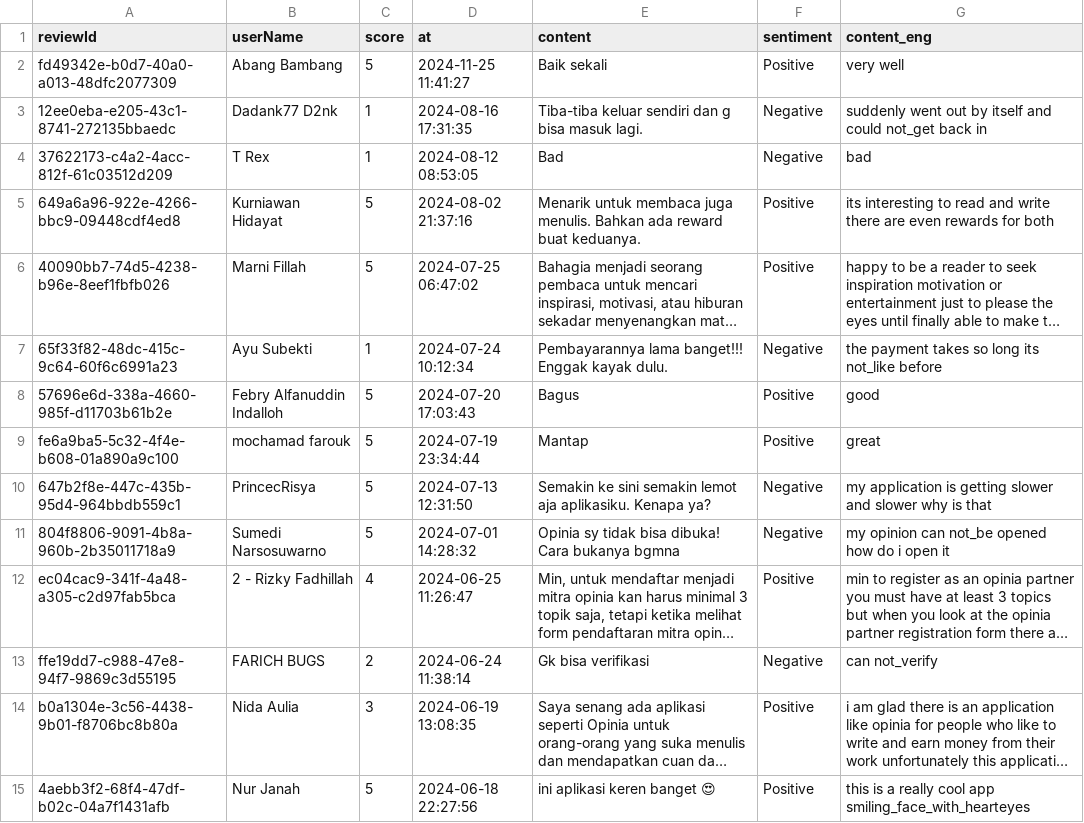
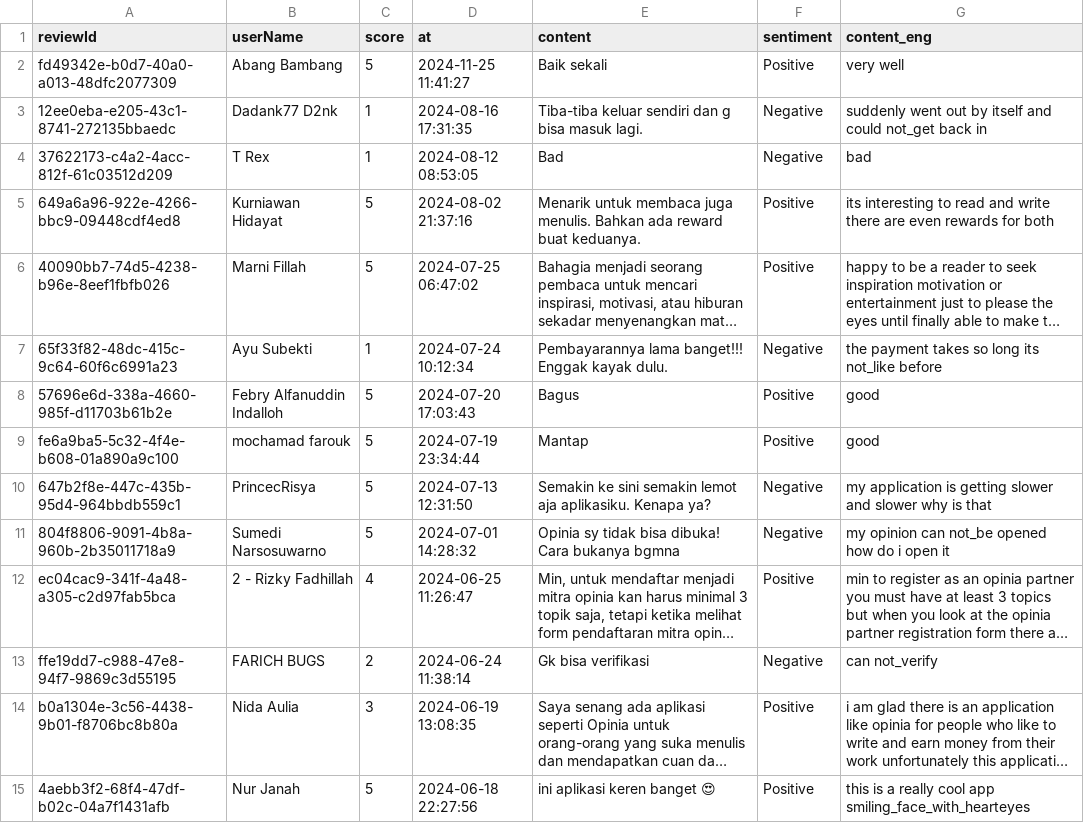
Before and after one commit to yogasab/sentiment-analysis-thesis-2024, a CSV file: scrapped_data.csv, drawn as a sheet; only a part is shown; long unchanged cells end in …; the diff covers the shown part only.

```diff
--- a/scrapped_data.csv
+++ b/scrapped_data.csv
@@ -8,3 +8,3 @@ fd49342e-b0d7-40a0-a013-48dfc2077309,Abang Bambang,5,2024-11-25 11:41:27,Baik se
 57696e6d-338a-4660-985f-d11703b61b2e,Febry Alfanuddin Indalloh,5,2024-07-20 17:03:43,Bagus,Positive,good
-fe6a9ba5-5c32-4f4e-b608-01a890a9c100,mochamad farouk,5,2024-07-19 23:34:44,Mantap,Positive,great
+fe6a9ba5-5c32-4f4e-b608-01a890a9c100,mochamad farouk,5,2024-07-19 23:34:44,Mantap,Positive,good
 647b2f8e-447c-435b-95d4-964bbdb559c1,PrincecRisya,5,2024-07-13 12:31:50,Semakin ke sini semakin lemot aja aplikasiku. Kenapa ya?,Negative,my application is getting slower and slower why is that
```
Also changed, not shown: 20 edited cells elsewhere in this file, 34 other files.
